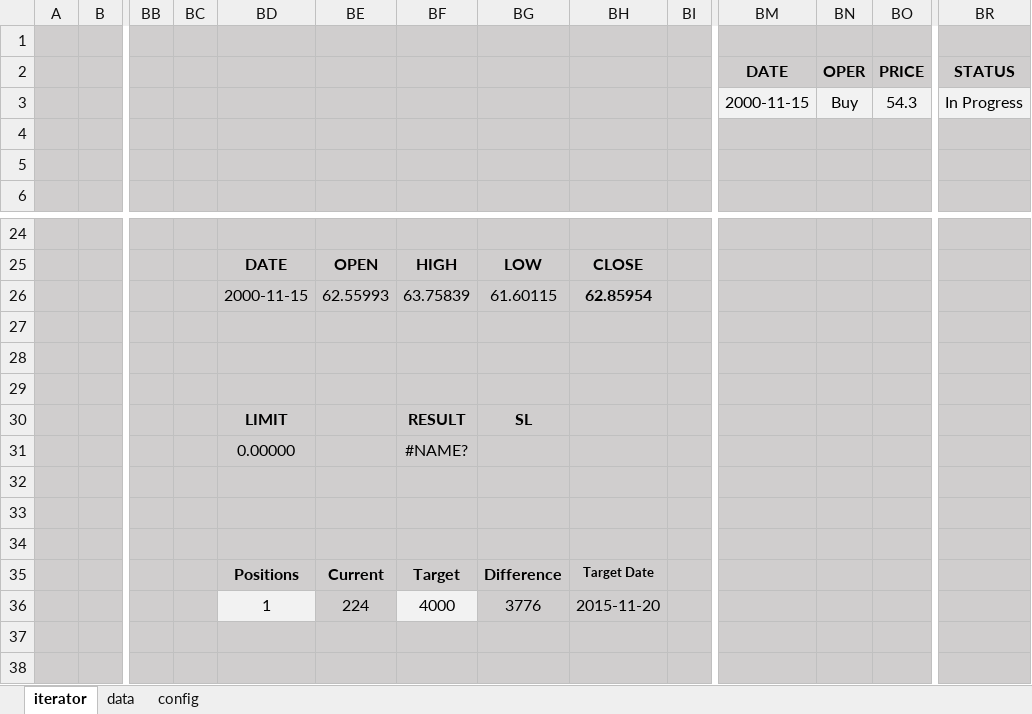
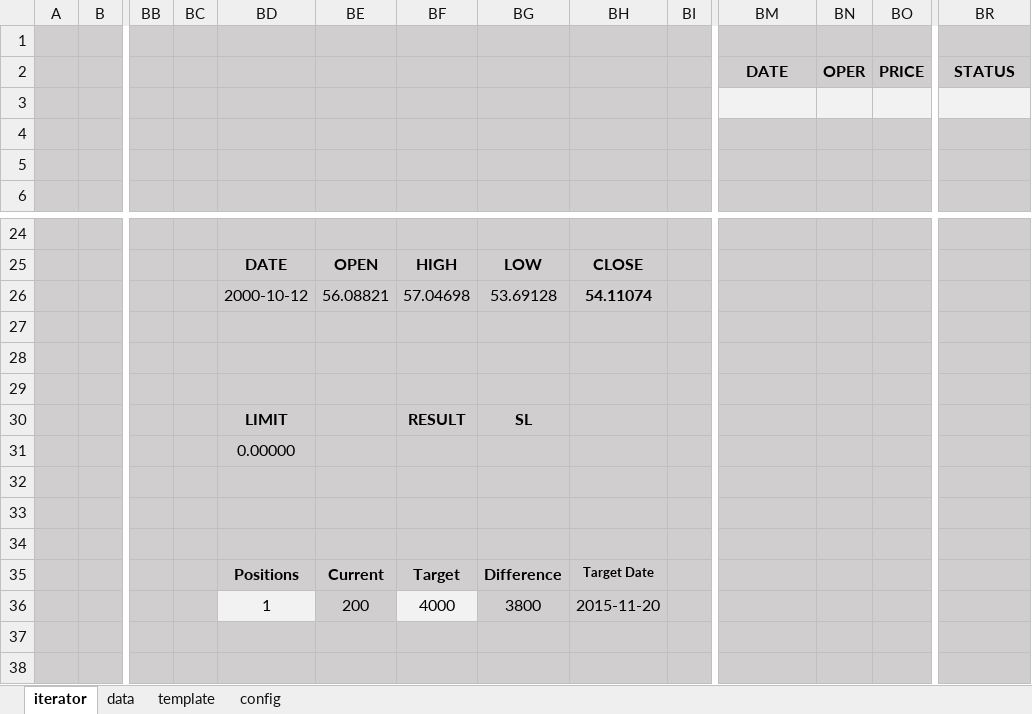
Before and after one commit to gonzsanc/Excel-Trading-Trainer, an Excel workbook: src/Excel_Trading_Trainer.xlsm, sheet iterator, drawn as a sheet; only a part is shown, gaps mark what is left out; values as stored, in another font and other column widths than the file's, no borders; charts and pictures and conditional formats not drawn; removed rows and columns are numbered as before the commit, all else as after; rows hold the shown columns only; the diff names each change by its address in the sheet, - before the commit and + after, or states it on an @@ line.

Commit message:
Progress in operantions row update after buy event. New operations row template introduced to be pasted on iterator sheet after confirmed order.

```diff
--- a/src/Excel_Trading_Trainer.xlsm (sheet iterator)
+++ b/src/Excel_Trading_Trainer.xlsm (sheet iterator)
@@ sheet tab unhidden: template @@
-row 3:  |  |  |  |  |  |  |  |  |  | 2000-11-15 | Buy | 54.3 | In Progress
+row 3: (empty)
-row 26:  |  |  |  | 2000-11-15 | 62.55993 | 63.75839 | 61.60115 | 62.85954
+row 26:  |  |  |  | 2000-10-12 | 56.08821 | 57.04698 | 53.69128 | 54.11074
-BF31: #NAME?
+BF31: (empty)
-BE36: 224
+BE36: 200
-BG36: 3776
+BG36: 3800
```
Also changed, not shown: sheet config, charts or pictures.
